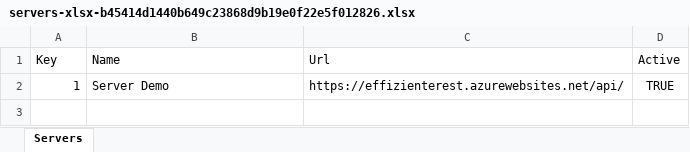
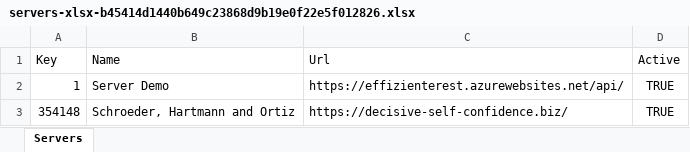
Before and after one commit to apis3445/PlaywrightFramewokr, an Excel workbook: 11/servers-xlsx-b45414d1440b649c23868d9b19e0f22e5f012826.xlsx, sheet Servers, drawn as a sheet; values as stored, in another font and other column widths than the file's, no borders; the diff names each change by its address in the sheet, - before the commit and + after, or states it on an @@ line.

```diff
--- a/11/servers-xlsx-b45414d1440b649c23868d9b19e0f22e5f012826.xlsx (sheet Servers)
+++ b/11/servers-xlsx-b45414d1440b649c23868d9b19e0f22e5f012826.xlsx (sheet Servers)
+row 3: 354148 | Schroeder, Hartmann and Ortiz | https://decisive-self-confidence.biz/ | TRUE
```
Also changed, not shown: 28 other files.
